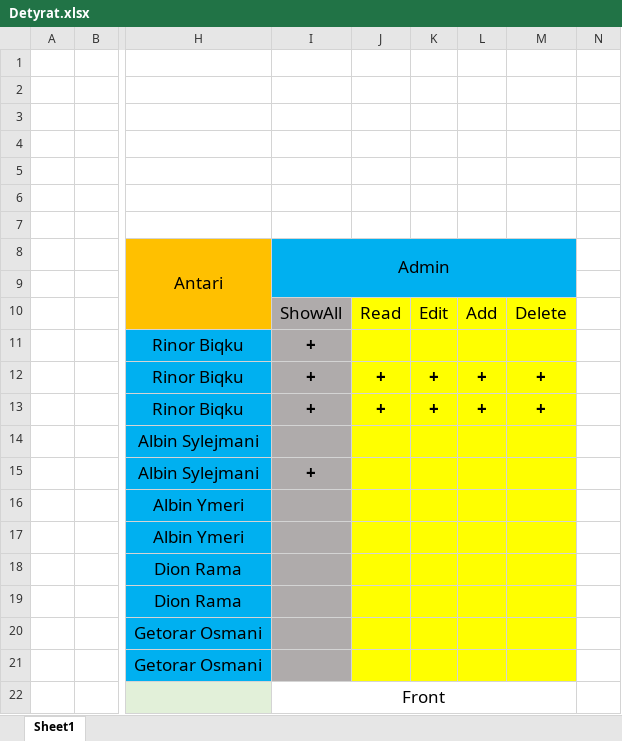
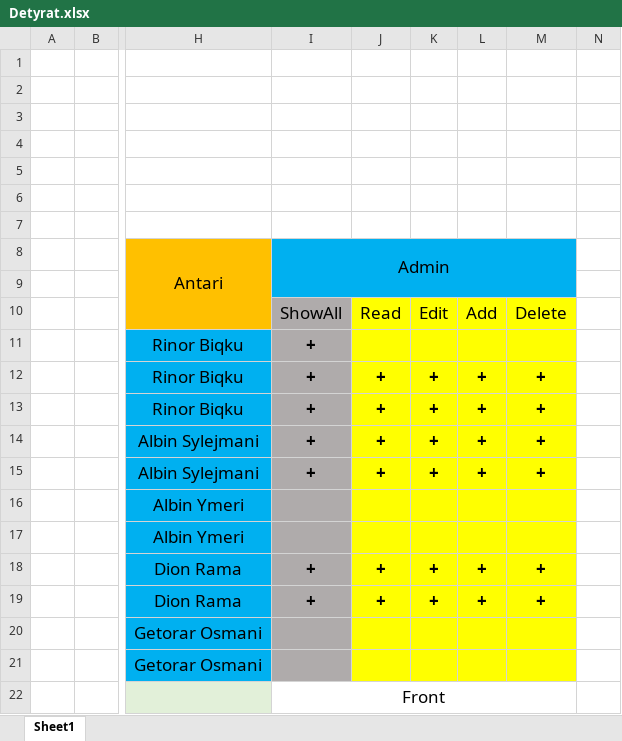
Before and after one commit to Rinqa/Holidaymanagement1.0, an Excel workbook: Detyrat.xlsx, sheet Sheet1, drawn as a sheet; only a part is shown, gaps mark what is left out; values as stored, in another font and other column widths than the file's, no borders; the diff names each change by its address in the sheet, - before the commit and + after, or states it on an @@ line.

```diff
--- a/Detyrat.xlsx (sheet Sheet1)
+++ b/Detyrat.xlsx (sheet Sheet1)
-I14: (empty)
+I14: +
-J14:J15: (empty)
+J14:J15: +
-K14:K15: (empty)
+K14:K15: +
-L14:L15: (empty)
+L14:L15: +
-M14:M15: (empty)
+M14:M15: +
-I18:I19: (empty)
+I18:I19: +
-J18:J19: (empty)
+J18:J19: +
-K18:K19: (empty)
+K18:K19: +
-L18:L19: (empty)
+L18:L19: +
-M18:M19: (empty)
+M18:M19: +
```
Also changed, not shown: 32 other files.
